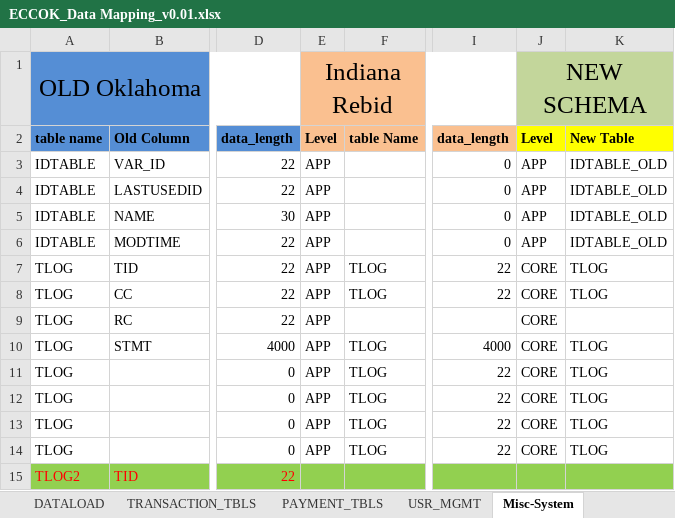
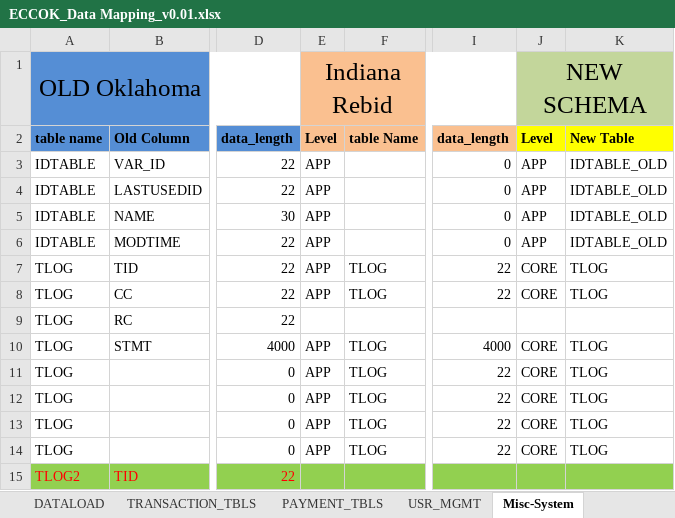
Before and after one commit to jarvis-su001/DataMappingTool, an Excel workbook: DataMappingTool/src/documents/ECCOK_Data Mapping_v0.01.xlsx, sheet Misc-System, drawn as a sheet; only a part is shown, gaps mark what is left out; values as stored, in another font and other column widths than the file's, no borders; conditional formats not drawn; the diff names each change by its address in the sheet, - before the commit and + after, or states it on an @@ line.

```diff
--- a/DataMappingTool/src/documents/ECCOK_Data Mapping_v0.01.xlsx (sheet Misc-System)
+++ b/DataMappingTool/src/documents/ECCOK_Data Mapping_v0.01.xlsx (sheet Misc-System)
-E9 (Level): APP
+E9 (Level): (empty)
-J9 (Level): CORE
+J9 (Level): (empty)
```
Also changed, not shown: sheet STATIC_TBLS, sheet Index, sheet DATALOAD, other sheet tabs, formulas that keep their value.
